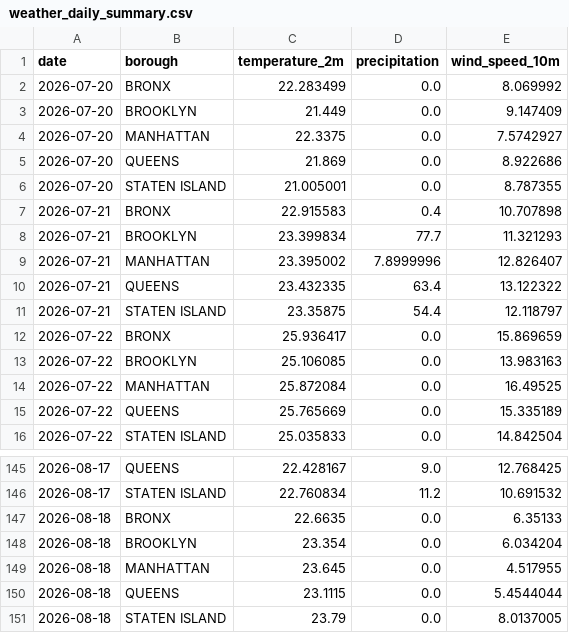
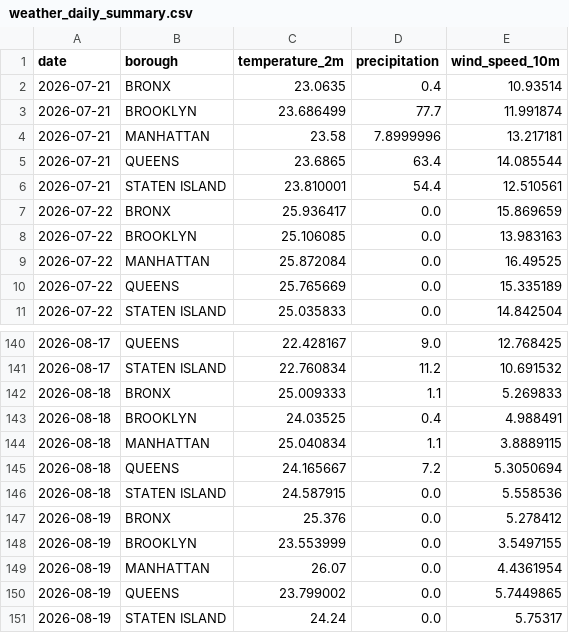
Before and after one commit to AZhuk30/WeatherImpactOnCarAccidentsAuto, a CSV file: data/processed/weather_daily_summary.csv, drawn as a sheet; only a part is shown, gaps mark what is left out.

```diff
--- a/data/processed/weather_daily_summary.csv
+++ b/data/processed/weather_daily_summary.csv
@@ -1,12 +1,7 @@
 date,borough,temperature_2m,precipitation,wind_speed_10m
-2026-07-20,BRONX,22.283499,0.0,8.069992
-2026-07-20,BROOKLYN,21.449,0.0,9.147409
-2026-07-20,MANHATTAN,22.3375,0.0,7.5742927
-2026-07-20,QUEENS,21.869,0.0,8.922686
-2026-07-20,STATEN ISLAND,21.005001,0.0,8.787355
-2026-07-21,BRONX,22.915583,0.4,10.707898
-2026-07-21,BROOKLYN,23.399834,77.7,11.321293
-2026-07-21,MANHATTAN,23.395002,7.8999996,12.826407
-2026-07-21,QUEENS,23.432335,63.4,13.122322
-2026-07-21,STATEN ISLAND,23.35875,54.4,12.118797
+2026-07-21,BRONX,23.0635,0.4,10.93514
+2026-07-21,BROOKLYN,23.686499,77.7,11.991874
+2026-07-21,MANHATTAN,23.58,7.8999996,13.217181
+2026-07-21,QUEENS,23.6865,63.4,14.085544
+2026-07-21,STATEN ISLAND,23.810001,54.4,12.510561
 2026-07-22,BRONX,25.936417,0.0,15.869659
@@ -146,6 +141,11 @@ date,borough,temperature_2m,precipitation,wind_speed_10m
 2026-08-17,STATEN ISLAND,22.760834,11.2,10.691532
-2026-08-18,BRONX,22.6635,0.0,6.35133
-2026-08-18,BROOKLYN,23.354,0.0,6.034204
-2026-08-18,MANHATTAN,23.645,0.0,4.517955
-2026-08-18,QUEENS,23.1115,0.0,5.4544044
-2026-08-18,STATEN ISLAND,23.79,0.0,8.0137005
+2026-08-18,BRONX,25.009333,1.1,5.269833
+2026-08-18,BROOKLYN,24.03525,0.4,4.988491
+2026-08-18,MANHATTAN,25.040834,1.1,3.8889115
+2026-08-18,QUEENS,24.165667,7.2,5.3050694
+2026-08-18,STATEN ISLAND,24.587915,0.0,5.558536
+2026-08-19,BRONX,25.376,0.0,5.278412
+2026-08-19,BROOKLYN,23.553999,0.0,3.5497155
+2026-08-19,MANHATTAN,26.07,0.0,4.4361954
+2026-08-19,QUEENS,23.799002,0.0,5.7449865
+2026-08-19,STATEN ISLAND,24.24,0.0,5.75317
```
Also changed, not shown: data/processed/weather_master.csv.
